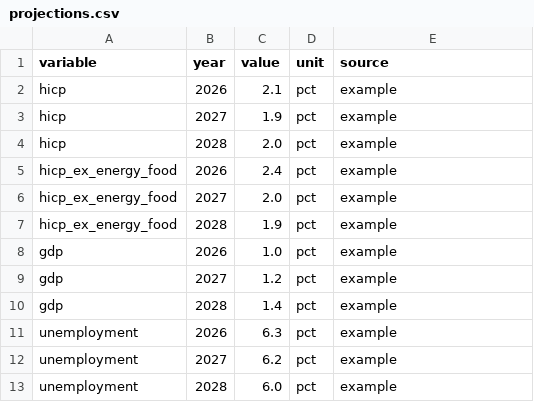
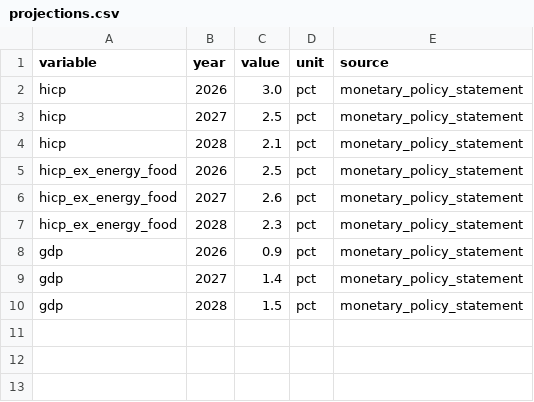
Before and after one commit to eglezarr/hawk-and-dove_BCE, a CSV file: data/events/2026-09-10/projections.csv, drawn as a sheet.

```diff
--- a/data/events/2026-09-10/projections.csv
+++ b/data/events/2026-09-10/projections.csv
@@ -1,13 +1,10 @@
 variable,year,value,unit,source
-hicp,2026,2.1,pct,example
-hicp,2027,1.9,pct,example
-hicp,2028,2.0,pct,example
-hicp_ex_energy_food,2026,2.4,pct,example
-hicp_ex_energy_food,2027,2.0,pct,example
-hicp_ex_energy_food,2028,1.9,pct,example
-gdp,2026,1.0,pct,example
-gdp,2027,1.2,pct,example
-gdp,2028,1.4,pct,example
-unemployment,2026,6.3,pct,example
-unemployment,2027,6.2,pct,example
-unemployment,2028,6.0,pct,example
+hicp,2026,3.0,pct,monetary_policy_statement
+hicp,2027,2.5,pct,monetary_policy_statement
+hicp,2028,2.1,pct,monetary_policy_statement
+hicp_ex_energy_food,2026,2.5,pct,monetary_policy_statement
+hicp_ex_energy_food,2027,2.6,pct,monetary_policy_statement
+hicp_ex_energy_food,2028,2.3,pct,monetary_policy_statement
+gdp,2026,0.9,pct,monetary_policy_statement
+gdp,2027,1.4,pct,monetary_policy_statement
+gdp,2028,1.5,pct,monetary_policy_statement
```
Also changed, not shown: 3 other files.
